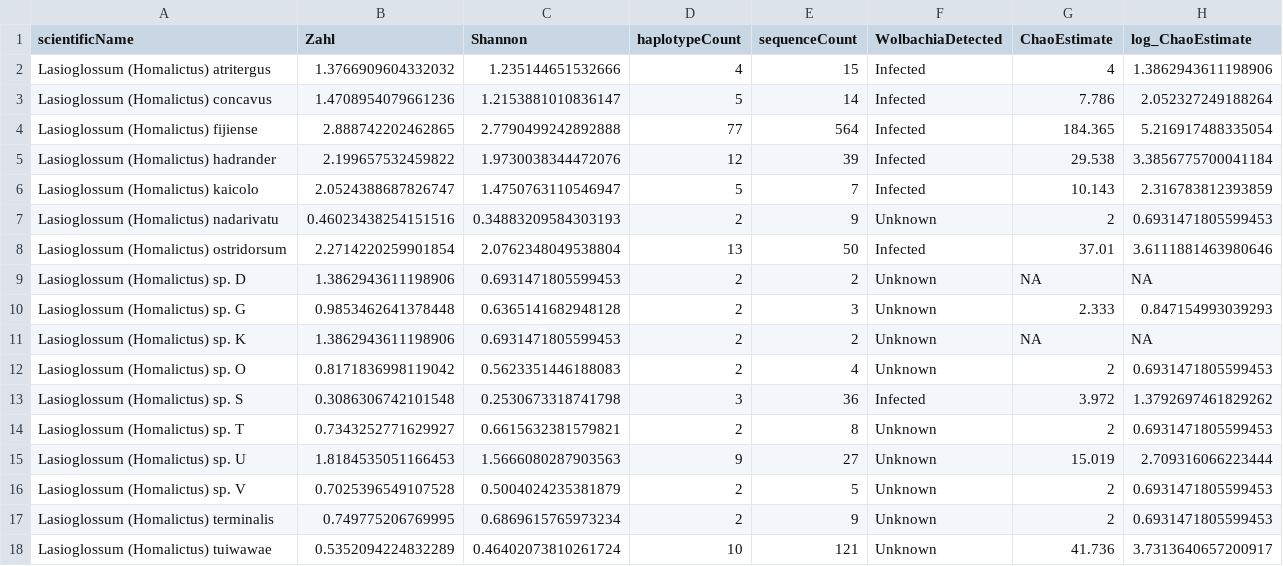
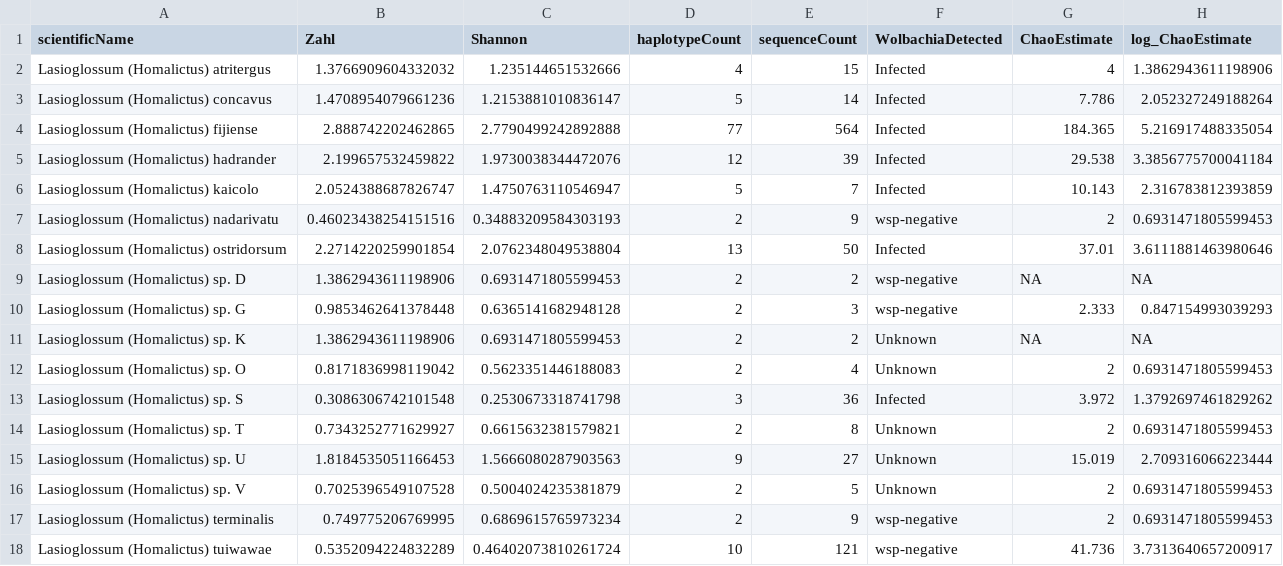
Before and after one commit to elishafreedman/FijiBeeWol, a CSV file: Dorey_script/outCombined_complete.csv, drawn as a sheet.

```diff
--- a/Dorey_script/outCombined_complete.csv
+++ b/Dorey_script/outCombined_complete.csv
@@ -6,6 +6,6 @@ Lasioglossum (Homalictus) hadrander,2.199657532459822,1.9730038344472076,12,39,I
 Lasioglossum (Homalictus) kaicolo,2.0524388687826747,1.4750763110546947,5,7,Infected,10.143,2.316783812393859
-Lasioglossum (Homalictus) nadarivatu,0.46023438254151516,0.34883209584303193,2,9,Unknown,2,0.6931471805599453
+Lasioglossum (Homalictus) nadarivatu,0.46023438254151516,0.34883209584303193,2,9,wsp-negative,2,0.6931471805599453
 Lasioglossum (Homalictus) ostridorsum,2.2714220259901854,2.0762348049538804,13,50,Infected,37.01,3.6111881463980646
-Lasioglossum (Homalictus) sp. D,1.3862943611198906,0.6931471805599453,2,2,Unknown,NA,NA
-Lasioglossum (Homalictus) sp. G,0.9853462641378448,0.6365141682948128,2,3,Unknown,2.333,0.847154993039293
+Lasioglossum (Homalictus) sp. D,1.3862943611198906,0.6931471805599453,2,2,wsp-negative,NA,NA
+Lasioglossum (Homalictus) sp. G,0.9853462641378448,0.6365141682948128,2,3,wsp-negative,2.333,0.847154993039293
 Lasioglossum (Homalictus) sp. K,1.3862943611198906,0.6931471805599453,2,2,Unknown,NA,NA
@@ -16,3 +16,3 @@ Lasioglossum (Homalictus) sp. U,1.8184535051166453,1.5666080287903563,9,27,Unkno
 Lasioglossum (Homalictus) sp. V,0.7025396549107528,0.5004024235381879,2,5,Unknown,2,0.6931471805599453
-Lasioglossum (Homalictus) terminalis,0.749775206769995,0.6869615765973234,2,9,Unknown,2,0.6931471805599453
-Lasioglossum (Homalictus) tuiwawae,0.5352094224832289,0.46402073810261724,10,121,Unknown,41.736,3.7313640657200917
+Lasioglossum (Homalictus) terminalis,0.749775206769995,0.6869615765973234,2,9,wsp-negative,2,0.6931471805599453
+Lasioglossum (Homalictus) tuiwawae,0.5352094224832289,0.46402073810261724,10,121,wsp-negative,41.736,3.7313640657200917
```
Also changed, not shown: Dorey_script/hierfstat_FST.csv, Dorey_script/mmod_Gst_Nei.csv, 11 other files.
